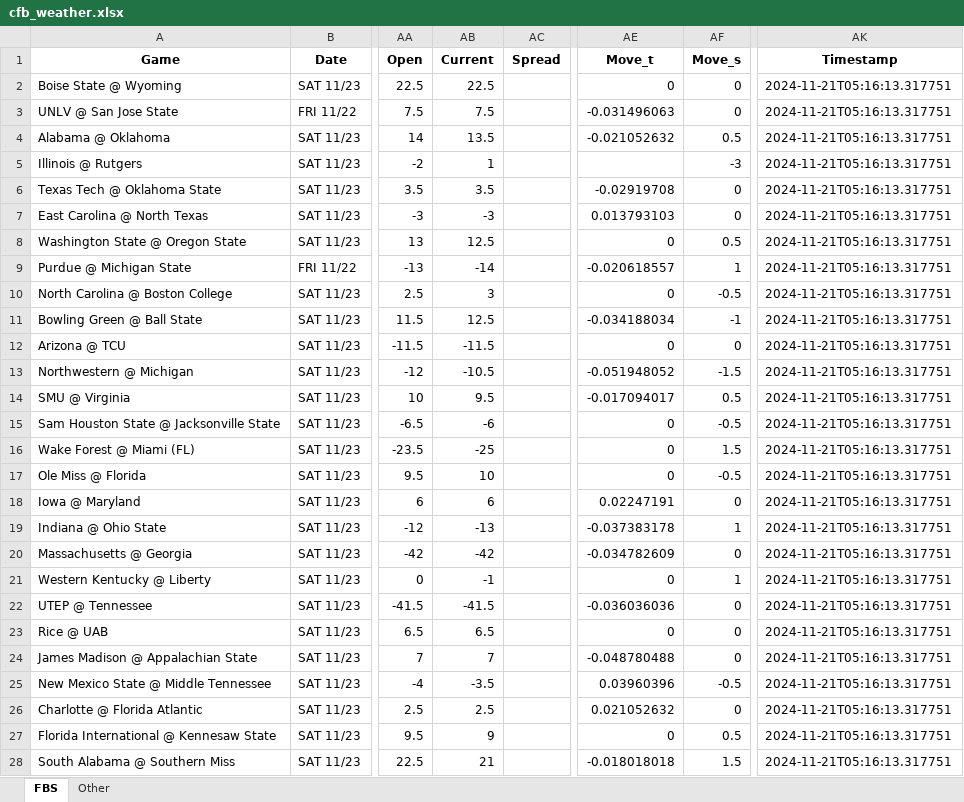
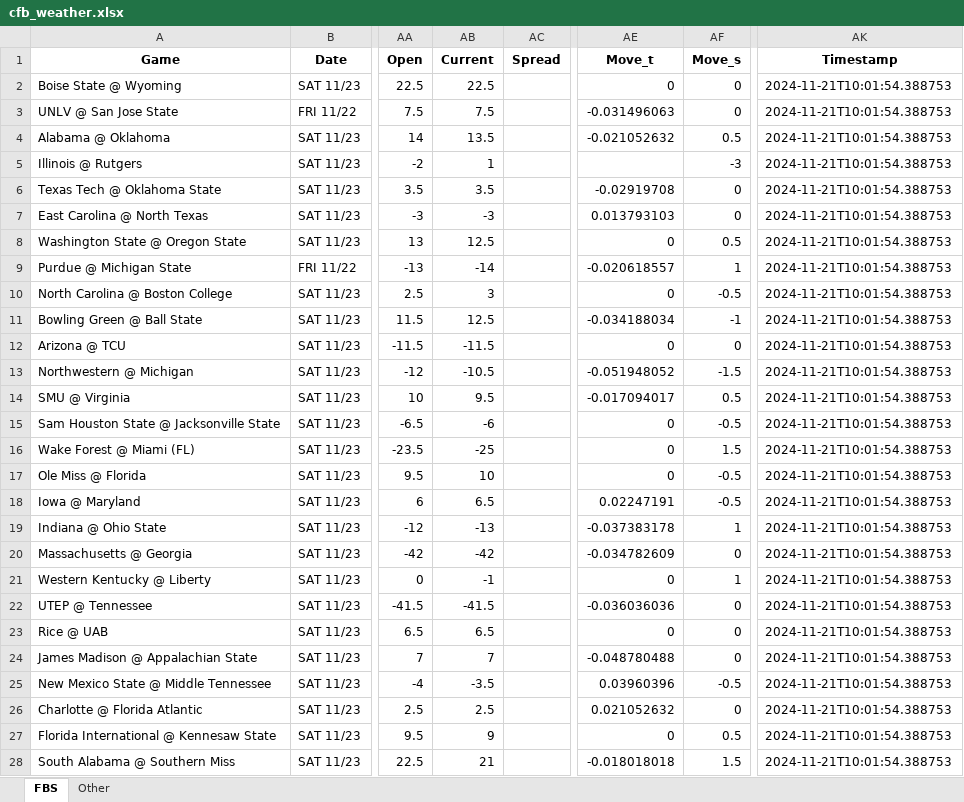
Before and after one commit to mslade50/football_weather, an Excel workbook: cfb_weather.xlsx, sheet FBS, drawn as a sheet; only a part is shown, gaps mark what is left out; values as stored, in another font and other column widths than the file's, no borders; the diff covers the shown part only; the diff names each change by its address in the sheet, - before the commit and + after, or states it on an @@ line.

Commit message:
Update cfb_weather.xlsx with Timestamp 2024-11-21T10:01:54.388753

```diff
--- a/cfb_weather.xlsx (sheet FBS)
+++ b/cfb_weather.xlsx (sheet FBS)
-AK2:AK28 (Timestamp): 2024-11-21T05:16:13.317751
+AK2:AK28 (Timestamp): 2024-11-21T10:01:54.388753
-AB18 (Current): 6
+AB18 (Current): 6.5
-AF18 (Move_s): 0
+AF18 (Move_s): -0.5
```
Also changed, not shown: 45 edited cells elsewhere in this sheet, sheet Other.
